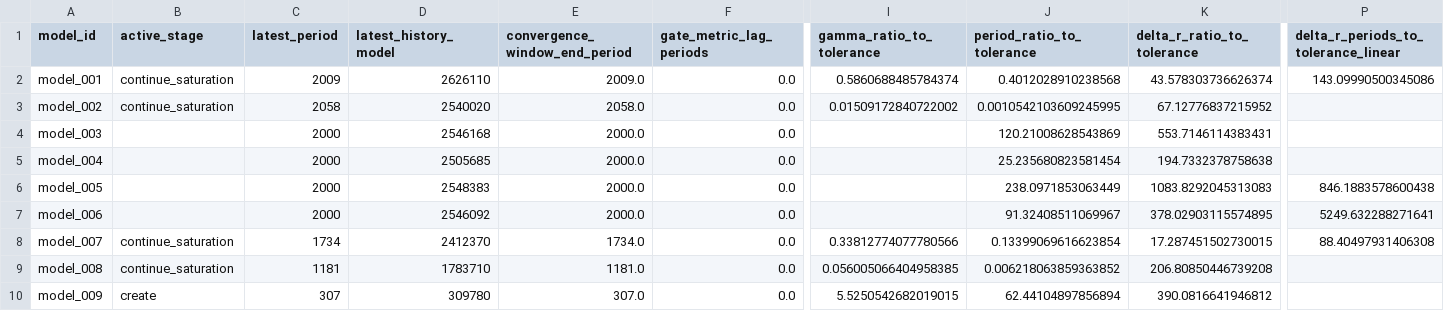
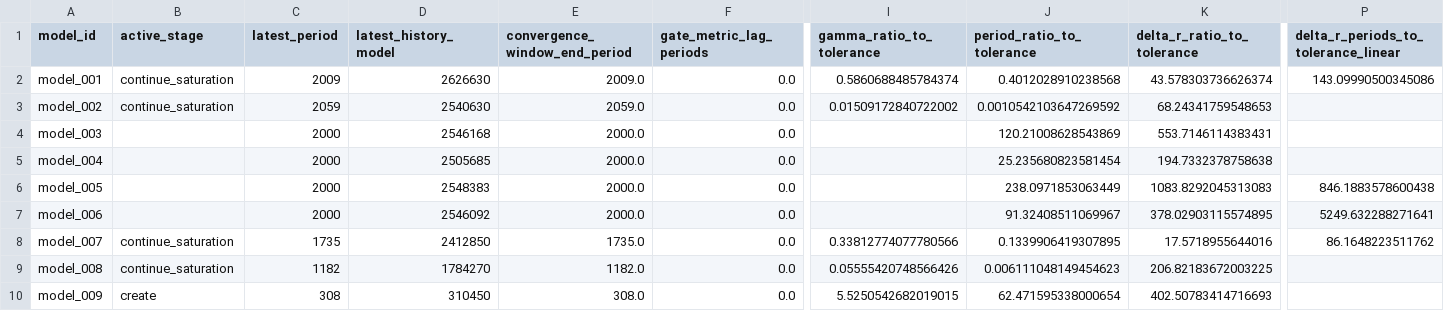
Before and after one commit to earlbellinger/kappa, a CSV file: site/metadata/convergence_gate_audit.csv, drawn as a sheet; only a part is shown, gaps mark what is left out; the diff names each change by its address in the sheet, - before the commit and + after, or states it on an @@ line.

```diff
--- a/site/metadata/convergence_gate_audit.csv
+++ b/site/metadata/convergence_gate_audit.csv
-D2 (latest_history_model): 2626110
+D2 (latest_history_model): 2626630
-C3 (latest_period): 2058
+C3 (latest_period): 2059
-D3 (latest_history_model): 2540020
+D3 (latest_history_model): 2540630
-E3 (convergence_window_end_period): 2058.0
+E3 (convergence_window_end_period): 2059.0
-J3 (period_ratio_to_tolerance): 0.0010542103609245995
+J3 (period_ratio_to_tolerance): 0.0010542103647269592
-K3 (delta_r_ratio_to_tolerance): 67.12776837215952
+K3 (delta_r_ratio_to_tolerance): 68.24341759548653
-C8 (latest_period): 1734
+C8 (latest_period): 1735
-D8 (latest_history_model): 2412370
+D8 (latest_history_model): 2412850
-E8 (convergence_window_end_period): 1734.0
+E8 (convergence_window_end_period): 1735.0
-J8 (period_ratio_to_tolerance): 0.13399069616623854
+J8 (period_ratio_to_tolerance): 0.1339906419307895
-K8 (delta_r_ratio_to_tolerance): 17.287451502730015
+K8 (delta_r_ratio_to_tolerance): 17.5718955644016
-P8: 88.40497931406308
+P8: 86.1648223511762
-C9 (latest_period): 1181
+C9 (latest_period): 1182
-D9 (latest_history_model): 1783710
+D9 (latest_history_model): 1784270
-E9 (convergence_window_end_period): 1181.0
+E9 (convergence_window_end_period): 1182.0
-I9 (gamma_ratio_to_tolerance): 0.056005066404958385
+I9 (gamma_ratio_to_tolerance): 0.05555420748566426
-J9 (period_ratio_to_tolerance): 0.006218063859363852
+J9 (period_ratio_to_tolerance): 0.006111048149454623
-K9 (delta_r_ratio_to_tolerance): 206.80850446739208
+K9 (delta_r_ratio_to_tolerance): 206.82183672003225
-C10 (latest_period): 307
+C10 (latest_period): 308
-D10 (latest_history_model): 309780
+D10 (latest_history_model): 310450
-E10 (convergence_window_end_period): 307.0
+E10 (convergence_window_end_period): 308.0
-J10 (period_ratio_to_tolerance): 62.44104897856894
+J10 (period_ratio_to_tolerance): 62.471595338000654
-K10 (delta_r_ratio_to_tolerance): 390.0816641946812
+K10 (delta_r_ratio_to_tolerance): 402.50783414716693
```
Also changed, not shown: site/metadata/analysis_completion_status.csv, site/metadata/convergence_forecast_last100.csv, 34 other files.
